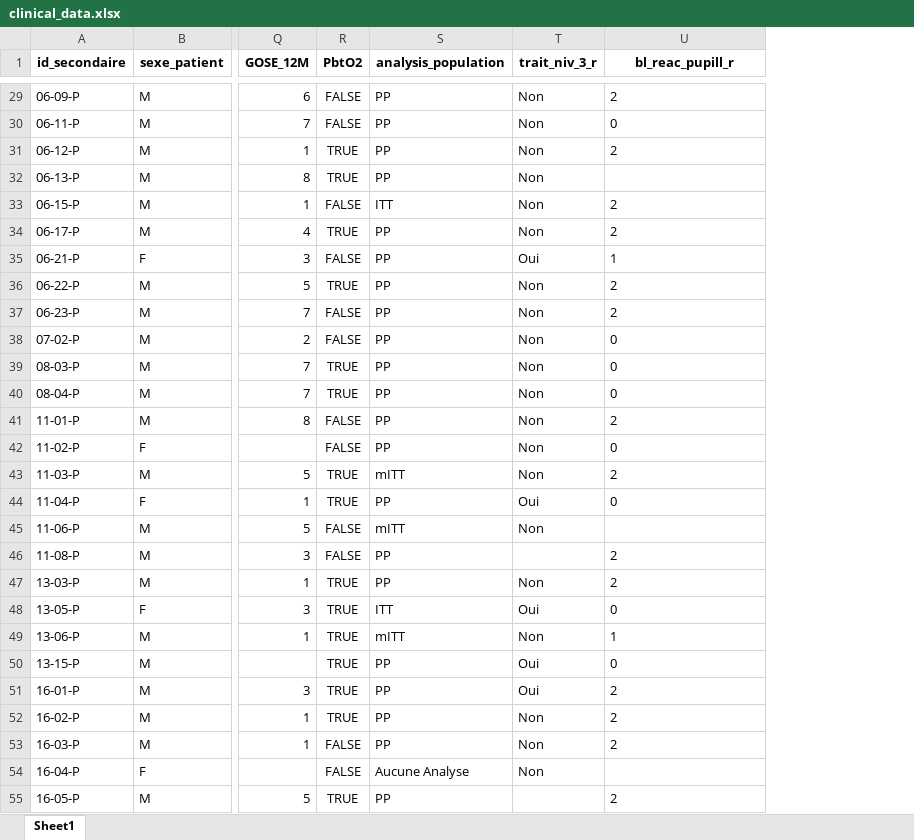
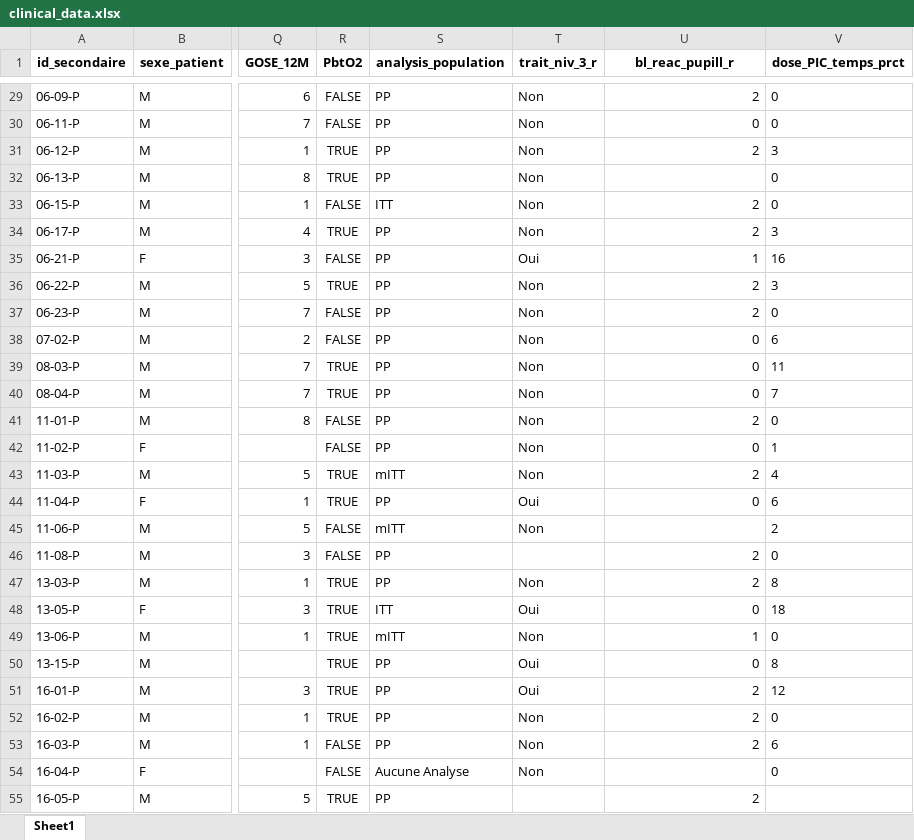
Before and after one commit to tomboulier/oxytcmri-dti-processing, an Excel workbook: data/input/clinical_data/clinical_data.xlsx, sheet Sheet1, drawn as a sheet; only a part is shown, gaps mark what is left out; values as stored, in another font and other column widths than the file's, no borders; the diff covers the shown part only; the diff names each change by its address in the sheet, - before the commit and + after, or states it on an @@ line.

Commit message:
feat: add cumulative time of dose ICP

```diff
--- a/data/input/clinical_data/clinical_data.xlsx (sheet Sheet1)
+++ b/data/input/clinical_data/clinical_data.xlsx (sheet Sheet1)
+column V (dose_PIC_temps_prct), rows 29-54: 0 | 0 | 3 | 0 | 0 | 3 | 16 | 3 | 0 | 6 | 11 | 7 | 0 | 1 | 4 | 6 | 2 | 0 | 8 | 18 | 0 | 8 | 12 | 0 | 6 | 0
-U29:U31 alignment: left
+U29:U31 alignment: right
-U33:U44 alignment: left
+U33:U44 alignment: right
-U46:U53 alignment: left
+U46:U53 alignment: right
-U55 alignment: left
+U55 alignment: right
```
Also changed, not shown: cell formats elsewhere in this sheet, 3 other files.
